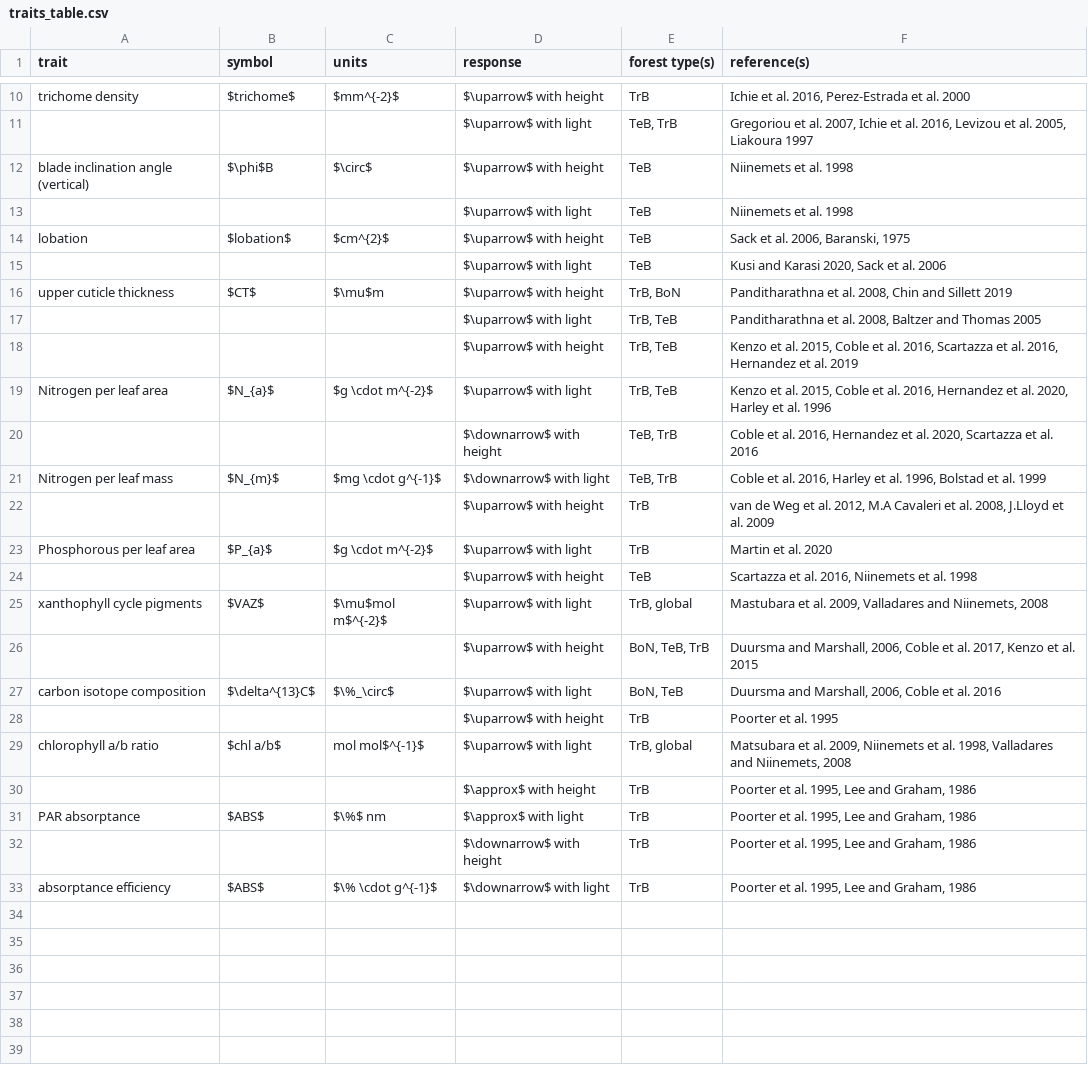
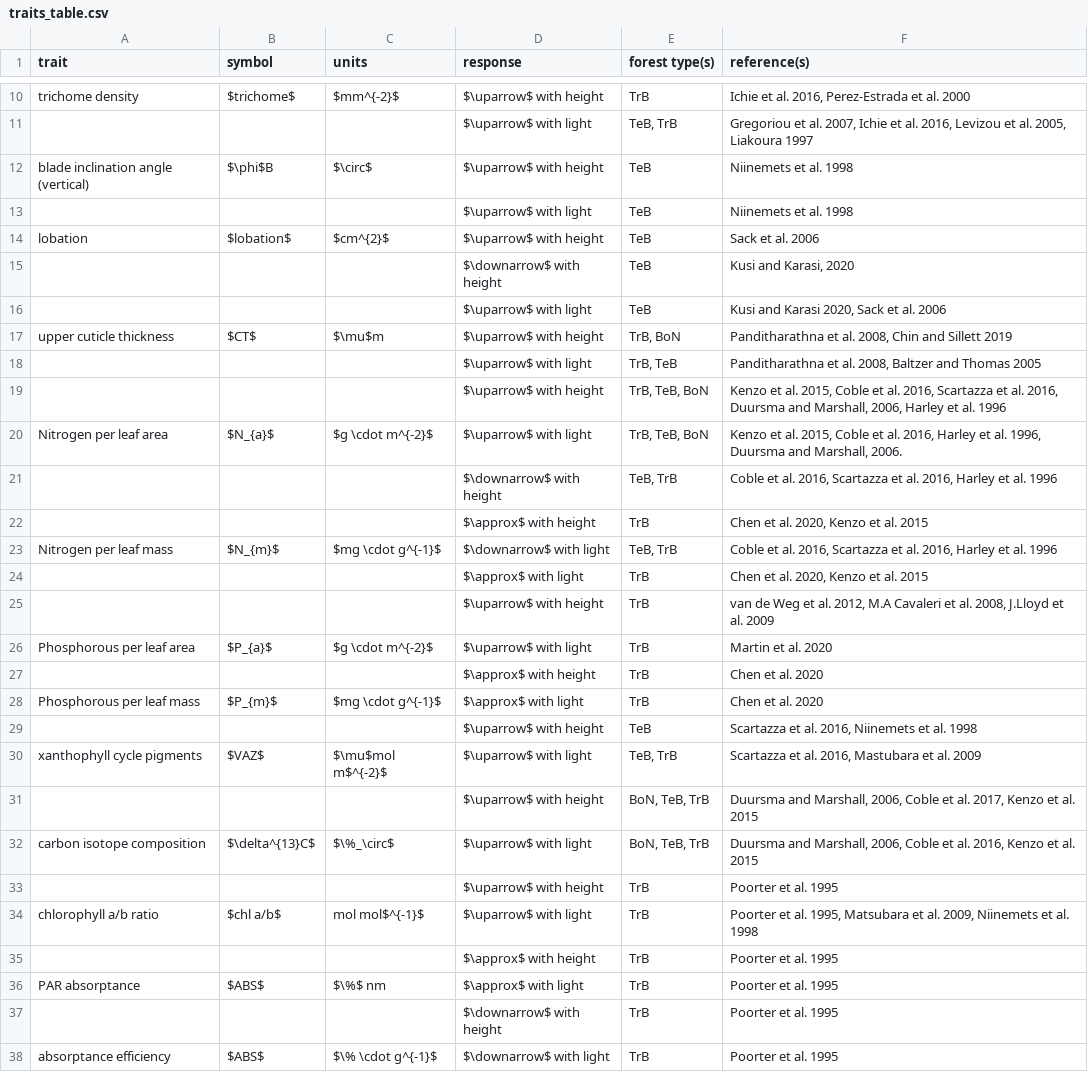
Before and after one commit to EcoClimLab/vertical-thermal-review, a CSV file: Lit_Review/traits_table.csv, drawn as a sheet; only a part is shown, gaps mark what is left out; the diff covers the shown part only.

Commit message:
Update traits_table.csv

```diff
--- a/Lit_Review/traits_table.csv
+++ b/Lit_Review/traits_table.csv
@@ -13,3 +13,4 @@ blade inclination angle (vertical),$\phi$B,$\circ$,$\uparrow$ with height,TeB,Ni
 ,,,$\uparrow$ with light,TeB,Niinemets et al. 1998
-lobation,$lobation$,$cm^{2}$,$\uparrow$ with height,TeB,"Sack et al. 2006, Baranski, 1975"
+lobation,$lobation$,$cm^{2}$,$\uparrow$ with height,TeB,Sack et al. 2006
+,,,$\downarrow$ with height,TeB,"Kusi and Karasi, 2020"
 ,,,$\uparrow$ with light,TeB,"Kusi and Karasi 2020, Sack et al. 2006"
@@ -17,17 +18,21 @@ upper cuticle thickness,$CT$,$\mu$m,$\uparrow$ with height,"TrB, BoN","Pandithar
 ,,,$\uparrow$ with light,"TrB, TeB","Panditharathna et al. 2008, Baltzer and Thomas 2005"
-,,,$\uparrow$ with height,"TrB, TeB","Kenzo et al. 2015, Coble et al. 2016, Scartazza et al. 2016, Hernandez et al. 2019"
-Nitrogen per leaf area,$N_{a}$,$g \cdot m^{-2}$,$\uparrow$ with light,"TrB, TeB","Kenzo et al. 2015, Coble et al. 2016,  Hernandez et al. 2020,  Harley et al. 1996  "
-,,,$\downarrow$ with height,"TeB, TrB","Coble et al. 2016, Hernandez et al. 2020, Scartazza et al. 2016"
-Nitrogen per leaf mass,$N_{m}$,$mg \cdot g^{-1}$ ,$\downarrow$ with light,"TeB, TrB","Coble et al. 2016, Harley et al. 1996, Bolstad et al. 1999"
+,,,$\uparrow$ with height,"TrB, TeB, BoN","Kenzo et al. 2015, Coble et al. 2016, Scartazza et al. 2016, Duursma and Marshall, 2006, Harley et al. 1996"
+Nitrogen per leaf area,$N_{a}$,$g \cdot m^{-2}$,$\uparrow$ with light,"TrB, TeB, BoN","Kenzo et al. 2015, Coble et al. 2016, Harley et al. 1996, Duursma and Marshall, 2006.  "
+,,,$\downarrow$ with height,"TeB, TrB","Coble et al. 2016, Scartazza et al. 2016, Harley et al. 1996"
+,,,$\approx$ with height,TrB,"Chen et al. 2020, Kenzo et al. 2015"
+Nitrogen per leaf mass,$N_{m}$,$mg \cdot g^{-1}$ ,$\downarrow$ with light,"TeB, TrB","Coble et al. 2016, Scartazza et al. 2016, Harley et al. 1996 "
+,,,$\approx$ with light,TrB,"Chen et al. 2020, Kenzo et al. 2015 "
 ,,,$\uparrow$ with height,TrB,"van de Weg et al. 2012, M.A Cavaleri et al. 2008, J.Lloyd et al. 2009    "
 Phosphorous per leaf area,$P_{a}$,$g \cdot m^{-2}$,$\uparrow$ with light,TrB,Martin et al. 2020
+,,,$\approx$ with height,TrB,Chen et al. 2020
+Phosphorous per leaf mass,$P_{m}$,$mg \cdot g^{-1}$ ,$\approx$ with light,TrB,Chen et al. 2020
 ,,,$\uparrow$ with height,TeB,"Scartazza et al. 2016, Niinemets et al. 1998"
-xanthophyll cycle pigments,$VAZ$,$\mu$mol m$^{-2}$,$\uparrow$ with light,"TrB, global","Mastubara et al. 2009, Valladares and Niinemets, 2008"
+xanthophyll cycle pigments,$VAZ$,$\mu$mol m$^{-2}$,$\uparrow$ with light,"TeB, TrB","Scartazza et al. 2016, Mastubara et al. 2009"
 ,,,$\uparrow$ with height,"BoN, TeB, TrB","Duursma and Marshall, 2006, Coble et al. 2017, Kenzo et al. 2015"
-carbon isotope composition,$\delta^{13}C$,$\%_\circ$,$\uparrow$ with light,"BoN, TeB","Duursma and Marshall, 2006, Coble et al. 2016"
+carbon isotope composition,$\delta^{13}C$,$\%_\circ$,$\uparrow$ with light,"BoN, TeB, TrB","Duursma and Marshall, 2006, Coble et al. 2016, Kenzo et al. 2015"
 ,,,$\uparrow$ with height,TrB,Poorter et al. 1995
-chlorophyll a/b ratio,$chl a/b$,mol mol$^{-1}$,$\uparrow$ with light,"TrB, global","Matsubara et al. 2009, Niinemets et al. 1998, Valladares and Niinemets, 2008"
-,,,$\approx$ with height,TrB,"Poorter et al. 1995, Lee and Graham, 1986"
-PAR absorptance,$ABS$,$\%$ nm,$\approx$ with light,TrB,"Poorter et al. 1995, Lee and Graham, 1986 "
-,,,$\downarrow$ with height,TrB,"Poorter et al. 1995, Lee and Graham, 1986"
-absorptance efficiency,$ABS$,$\% \cdot g^{-1}$,$\downarrow$ with light,TrB,"Poorter et al. 1995, Lee and Graham, 1986"
+chlorophyll a/b ratio,$chl a/b$,mol mol$^{-1}$,$\uparrow$ with light,TrB,"Poorter et al. 1995, Matsubara et al. 2009, Niinemets et al. 1998"
+,,,$\approx$ with height,TrB,Poorter et al. 1995
+PAR absorptance,$ABS$,$\%$ nm,$\approx$ with light,TrB,Poorter et al. 1995
+,,,$\downarrow$ with height,TrB,Poorter et al. 1995
+absorptance efficiency,$ABS$,$\% \cdot g^{-1}$,$\downarrow$ with light,TrB,Poorter et al. 1995
```
Also changed, not shown: 4 edited cells elsewhere in this file.
